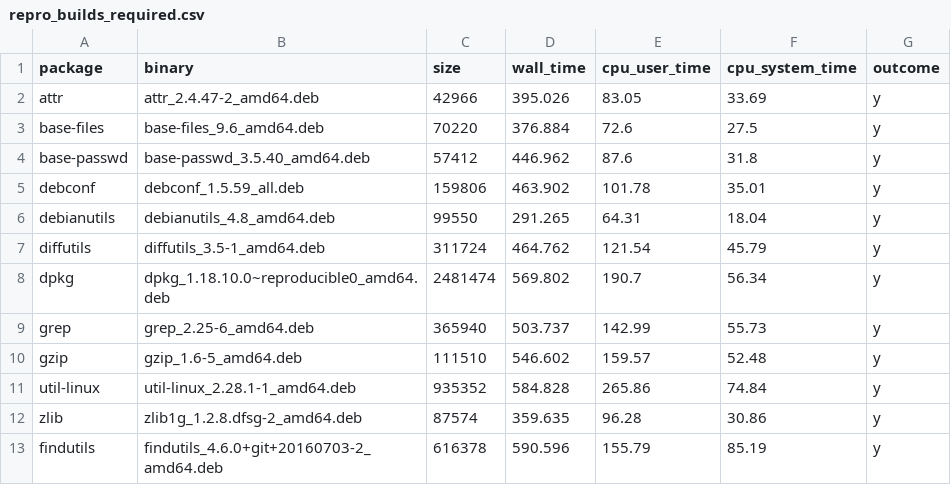
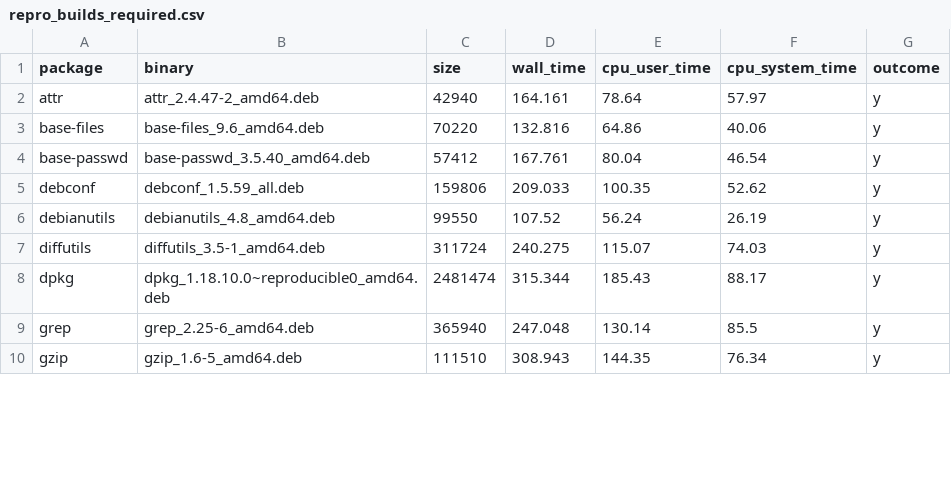
Before and after one commit to dedis/cothority, a CSV file: simul/matplotlib/NSDI_2016/repro_builds_required.csv, drawn as a sheet; only a part is shown; the diff covers the shown part only.

Commit message:
repro_builds

```diff
--- a/simul/matplotlib/NSDI_2016/repro_builds_required.csv
+++ b/simul/matplotlib/NSDI_2016/repro_builds_required.csv
@@ -1,13 +1,10 @@
 package,binary,size,wall_time,cpu_user_time,cpu_system_time,outcome
-attr,attr_2.4.47-2_amd64.deb,42966,395.026,83.05,33.69,y
-base-files,base-files_9.6_amd64.deb,70220,376.884,72.6,27.5,y
-base-passwd,base-passwd_3.5.40_amd64.deb,57412,446.962,87.6,31.8,y
-debconf,debconf_1.5.59_all.deb,159806,463.902,101.78,35.01,y
-debianutils,debianutils_4.8_amd64.deb,99550,291.265,64.31,18.04,y
-diffutils,diffutils_3.5-1_amd64.deb,311724,464.762,121.54,45.79,y
-dpkg,dpkg_1.18.10.0~reproducible0_amd64.deb,2481474,569.802,190.7,56.34,y
-grep,grep_2.25-6_amd64.deb,365940,503.737,142.99,55.73,y
-gzip,gzip_1.6-5_amd64.deb,111510,546.602,159.57,52.48,y
-util-linux,util-linux_2.28.1-1_amd64.deb,935352,584.828,265.86,74.84,y
-zlib,zlib1g_1.2.8.dfsg-2_amd64.deb,87574,359.635,96.28,30.86,y
-findutils,findutils_4.6.0+git+20160703-2_amd64.deb,616378,590.596,155.79,85.19,y
+attr,attr_2.4.47-2_amd64.deb,42940,164.161,78.64,57.97,y
+base-files,base-files_9.6_amd64.deb,70220,132.816,64.86,40.06,y
+base-passwd,base-passwd_3.5.40_amd64.deb,57412,167.761,80.04,46.54,y
+debconf,debconf_1.5.59_all.deb,159806,209.033,100.35,52.62,y
+debianutils,debianutils_4.8_amd64.deb,99550,107.52,56.24,26.19,y
+diffutils,diffutils_3.5-1_amd64.deb,311724,240.275,115.07,74.03,y
+dpkg,dpkg_1.18.10.0~reproducible0_amd64.deb,2481474,315.344,185.43,88.17,y
+grep,grep_2.25-6_amd64.deb,365940,247.048,130.14,85.5,y
+gzip,gzip_1.6-5_amd64.deb,111510,308.943,144.35,76.34,y
```
Also changed, not shown: 3 added rows, 3 removed rows and 33 edited cells elsewhere in this file, 5 other files.
